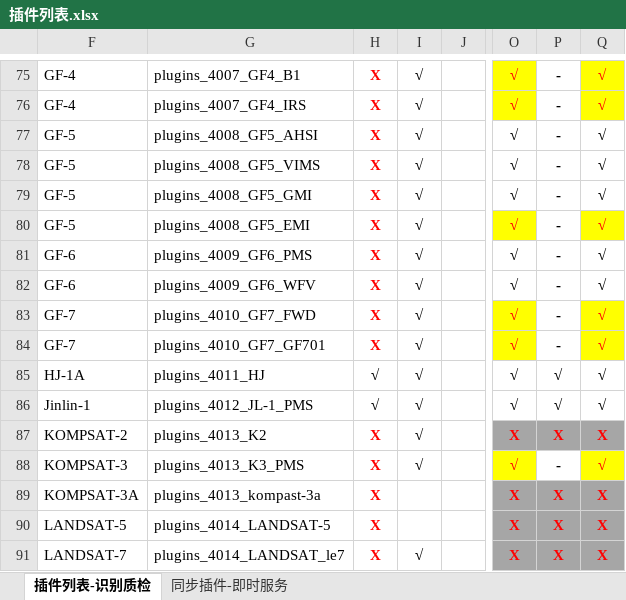
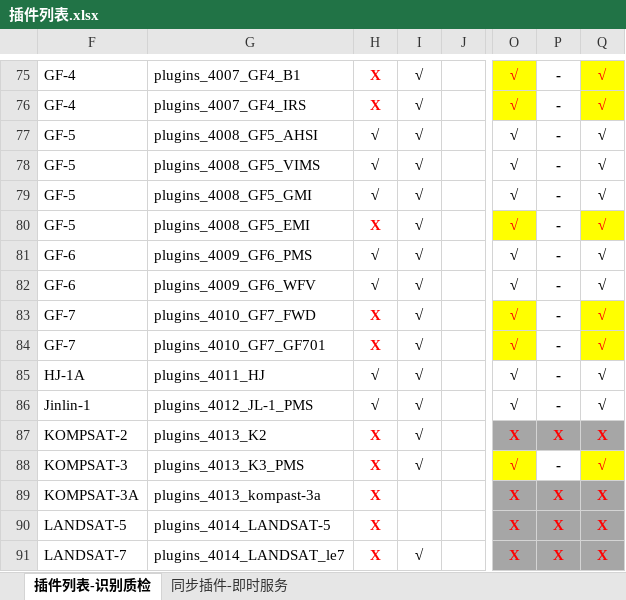
Before and after one commit to GISdeveloper2017/imetadata, an Excel workbook: docs/插件列表.xlsx, sheet 插件列表-识别质检, drawn as a sheet; only a part is shown, gaps mark what is left out; values as stored, in another font and other column widths than the file's, no borders; the diff names each change by its address in the sheet, - before the commit and + after, or states it on an @@ line.

```diff
--- a/docs/插件列表.xlsx (sheet 插件列表-识别质检)
+++ b/docs/插件列表.xlsx (sheet 插件列表-识别质检)
-H77:H79: X
+H77:H79: √
-H77:H79 text colour: #FF0000
+H77:H79 text colour: black
-H81:H82: X
+H81:H82: √
-H81:H82 text colour: #FF0000
+H81:H82 text colour: black
-P85:P86: √
+P85:P86: -
```
Also changed, not shown: 10 other files.
